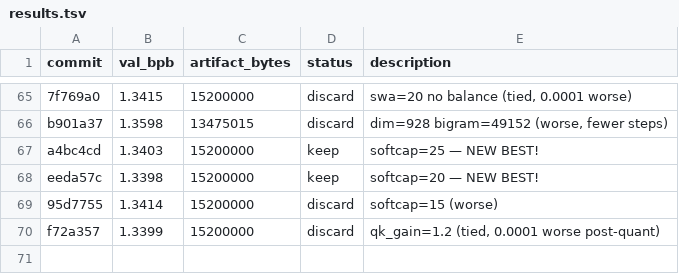
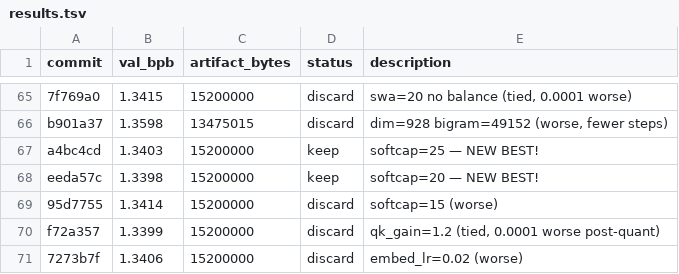
Before and after one commit to jzmyres/parameter-golf, a TSV file: experiments/results.tsv, drawn as a sheet; only a part is shown, gaps mark what is left out; the diff names each change by its address in the sheet, - before the commit and + after, or states it on an @@ line.

```diff
--- a/experiments/results.tsv
+++ b/experiments/results.tsv
+row 71: 7273b7f | 1.3406 | 15200000 | discard | embed_lr=0.02 (worse)
```
Also changed, not shown: 2 other files.
